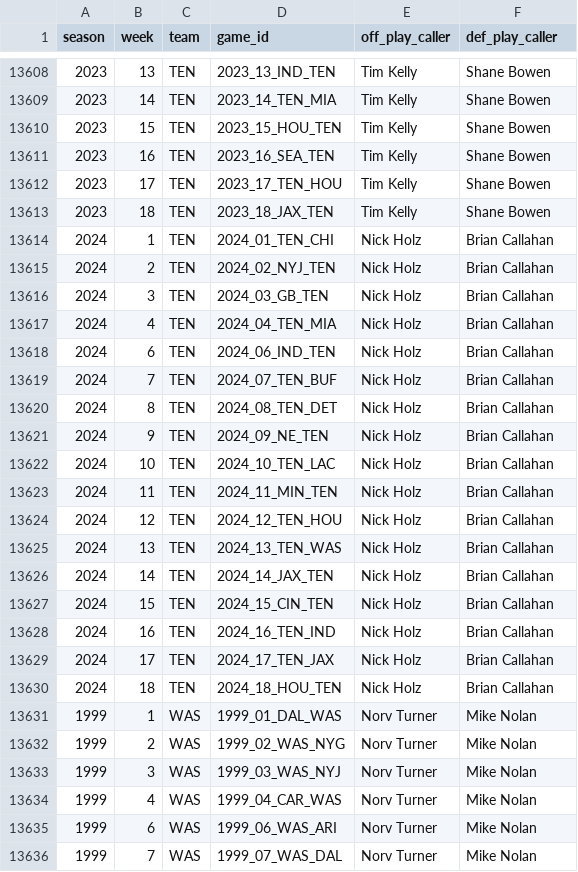
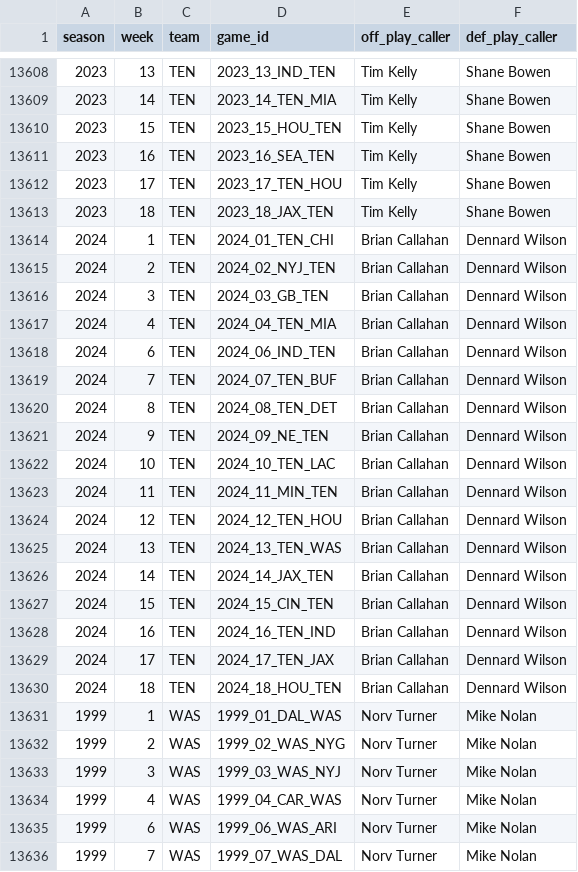
Before and after one commit to samhoppen/NFL_public, a CSV file: data/all_playcallers.csv, drawn as a sheet; only a part is shown, gaps mark what is left out; the diff covers the shown part only.

Commit message:
Fixing some 2024 coaches

```diff
--- a/data/all_playcallers.csv
+++ b/data/all_playcallers.csv
@@ -13613,19 +13613,19 @@ season,week,team,game_id,off_play_caller,def_play_caller
 2023,18,TEN,2023_18_JAX_TEN,Tim Kelly,Shane Bowen
-2024,1,TEN,2024_01_TEN_CHI,Nick Holz,Brian Callahan
-2024,2,TEN,2024_02_NYJ_TEN,Nick Holz,Brian Callahan
-2024,3,TEN,2024_03_GB_TEN,Nick Holz,Brian Callahan
-2024,4,TEN,2024_04_TEN_MIA,Nick Holz,Brian Callahan
-2024,6,TEN,2024_06_IND_TEN,Nick Holz,Brian Callahan
-2024,7,TEN,2024_07_TEN_BUF,Nick Holz,Brian Callahan
-2024,8,TEN,2024_08_TEN_DET,Nick Holz,Brian Callahan
-2024,9,TEN,2024_09_NE_TEN,Nick Holz,Brian Callahan
-2024,10,TEN,2024_10_TEN_LAC,Nick Holz,Brian Callahan
-2024,11,TEN,2024_11_MIN_TEN,Nick Holz,Brian Callahan
-2024,12,TEN,2024_12_TEN_HOU,Nick Holz,Brian Callahan
-2024,13,TEN,2024_13_TEN_WAS,Nick Holz,Brian Callahan
-2024,14,TEN,2024_14_JAX_TEN,Nick Holz,Brian Callahan
-2024,15,TEN,2024_15_CIN_TEN,Nick Holz,Brian Callahan
-2024,16,TEN,2024_16_TEN_IND,Nick Holz,Brian Callahan
-2024,17,TEN,2024_17_TEN_JAX,Nick Holz,Brian Callahan
-2024,18,TEN,2024_18_HOU_TEN,Nick Holz,Brian Callahan
+2024,1,TEN,2024_01_TEN_CHI,Brian Callahan,Dennard Wilson
+2024,2,TEN,2024_02_NYJ_TEN,Brian Callahan,Dennard Wilson
+2024,3,TEN,2024_03_GB_TEN,Brian Callahan,Dennard Wilson
+2024,4,TEN,2024_04_TEN_MIA,Brian Callahan,Dennard Wilson
+2024,6,TEN,2024_06_IND_TEN,Brian Callahan,Dennard Wilson
+2024,7,TEN,2024_07_TEN_BUF,Brian Callahan,Dennard Wilson
+2024,8,TEN,2024_08_TEN_DET,Brian Callahan,Dennard Wilson
+2024,9,TEN,2024_09_NE_TEN,Brian Callahan,Dennard Wilson
+2024,10,TEN,2024_10_TEN_LAC,Brian Callahan,Dennard Wilson
+2024,11,TEN,2024_11_MIN_TEN,Brian Callahan,Dennard Wilson
+2024,12,TEN,2024_12_TEN_HOU,Brian Callahan,Dennard Wilson
+2024,13,TEN,2024_13_TEN_WAS,Brian Callahan,Dennard Wilson
+2024,14,TEN,2024_14_JAX_TEN,Brian Callahan,Dennard Wilson
+2024,15,TEN,2024_15_CIN_TEN,Brian Callahan,Dennard Wilson
+2024,16,TEN,2024_16_TEN_IND,Brian Callahan,Dennard Wilson
+2024,17,TEN,2024_17_TEN_JAX,Brian Callahan,Dennard Wilson
+2024,18,TEN,2024_18_HOU_TEN,Brian Callahan,Dennard Wilson
 1999,1,WAS,1999_01_DAL_WAS,Norv Turner,Mike Nolan
```
Also changed, not shown: 17 edited cells elsewhere in this file.
